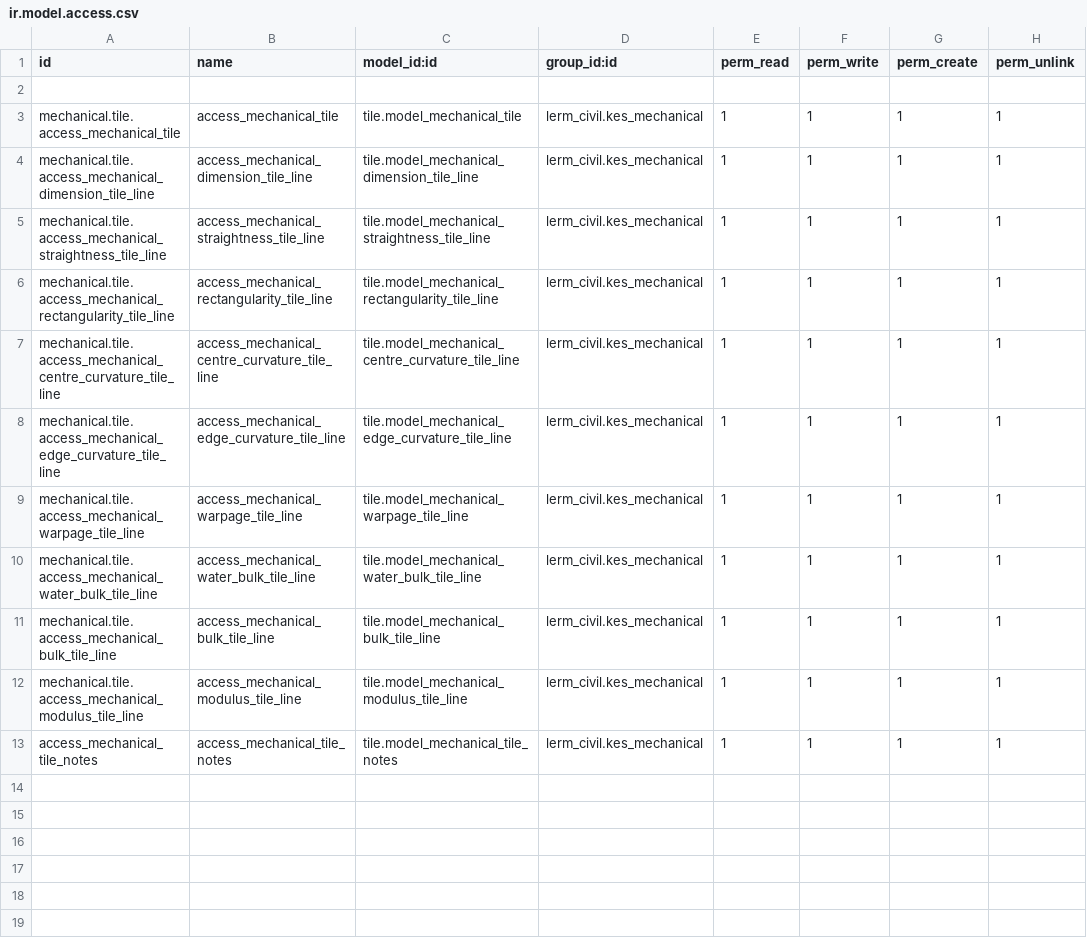
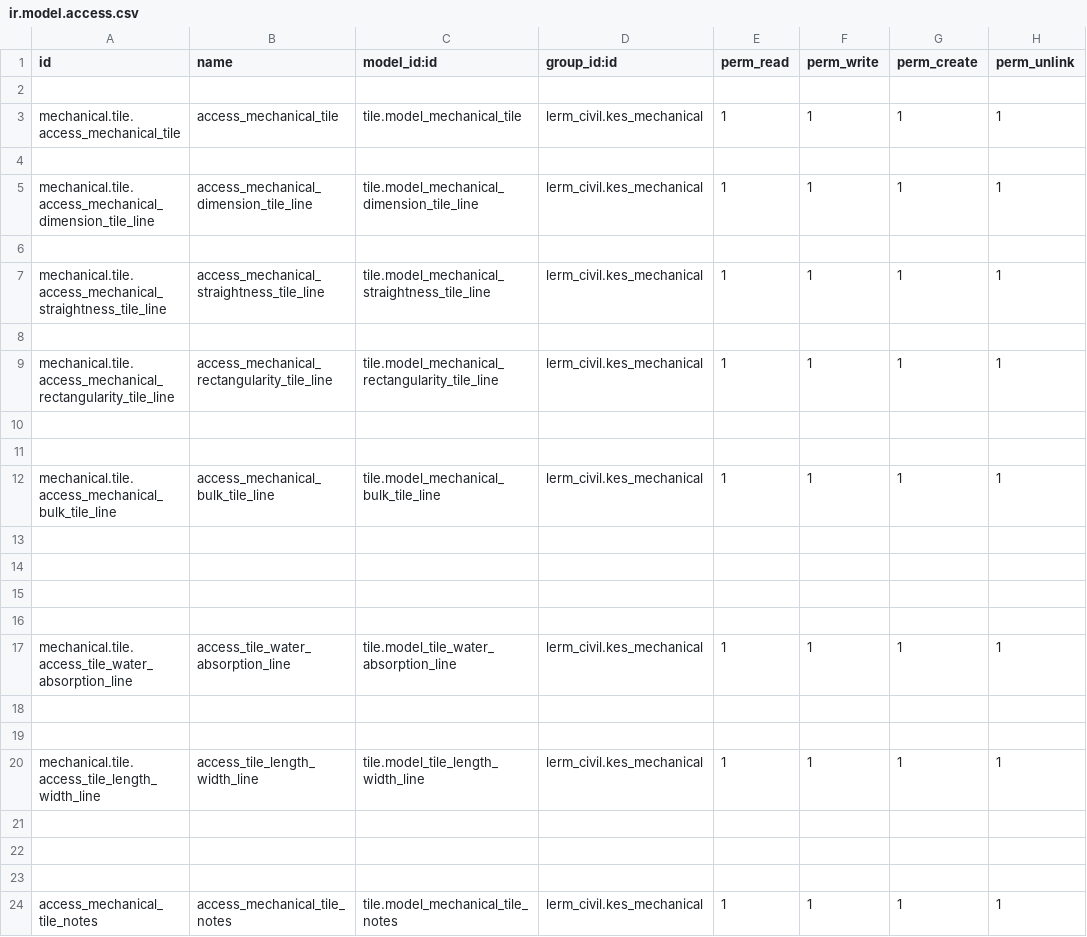
Before and after one commit to Usman-Shaikhnag/lerm_civil_products, a CSV file: tile/security/ir.model.access.csv, drawn as a sheet.

Commit message:
Ceramic Tile

```diff
--- a/tile/security/ir.model.access.csv
+++ b/tile/security/ir.model.access.csv
@@ -3,11 +3,22 @@ id,name,model_id:id,group_id:id,perm_read,perm_write,perm_create,perm_unlink
 mechanical.tile.access_mechanical_tile,access_mechanical_tile,tile.model_mechanical_tile,lerm_civil.kes_mechanical,1,1,1,1
+
 mechanical.tile.access_mechanical_dimension_tile_line,access_mechanical_dimension_tile_line,tile.model_mechanical_dimension_tile_line,lerm_civil.kes_mechanical,1,1,1,1
+
 mechanical.tile.access_mechanical_straightness_tile_line,access_mechanical_straightness_tile_line,tile.model_mechanical_straightness_tile_line,lerm_civil.kes_mechanical,1,1,1,1
+
 mechanical.tile.access_mechanical_rectangularity_tile_line,access_mechanical_rectangularity_tile_line,tile.model_mechanical_rectangularity_tile_line,lerm_civil.kes_mechanical,1,1,1,1
-mechanical.tile.access_mechanical_centre_curvature_tile_line,access_mechanical_centre_curvature_tile_line,tile.model_mechanical_centre_curvature_tile_line,lerm_civil.kes_mechanical,1,1,1,1
-mechanical.tile.access_mechanical_edge_curvature_tile_line,access_mechanical_edge_curvature_tile_line,tile.model_mechanical_edge_curvature_tile_line,lerm_civil.kes_mechanical,1,1,1,1
-mechanical.tile.access_mechanical_warpage_tile_line,access_mechanical_warpage_tile_line,tile.model_mechanical_warpage_tile_line,lerm_civil.kes_mechanical,1,1,1,1
-mechanical.tile.access_mechanical_water_bulk_tile_line,access_mechanical_water_bulk_tile_line,tile.model_mechanical_water_bulk_tile_line,lerm_civil.kes_mechanical,1,1,1,1
+
+
 mechanical.tile.access_mechanical_bulk_tile_line,access_mechanical_bulk_tile_line,tile.model_mechanical_bulk_tile_line,lerm_civil.kes_mechanical,1,1,1,1
-mechanical.tile.access_mechanical_modulus_tile_line,access_mechanical_modulus_tile_line,tile.model_mechanical_modulus_tile_line,lerm_civil.kes_mechanical,1,1,1,1
+
+
+
+
+mechanical.tile.access_tile_water_absorption_line,access_tile_water_absorption_line,tile.model_tile_water_absorption_line,lerm_civil.kes_mechanical,1,1,1,1
+
+
+mechanical.tile.access_tile_length_width_line,access_tile_length_width_line,tile.model_tile_length_width_line,lerm_civil.kes_mechanical,1,1,1,1
+
+
+
 access_mechanical_tile_notes,access_mechanical_tile_notes,tile.model_mechanical_tile_notes,lerm_civil.kes_mechanical,1,1,1,1
```
Also changed, not shown: 6 other files.
